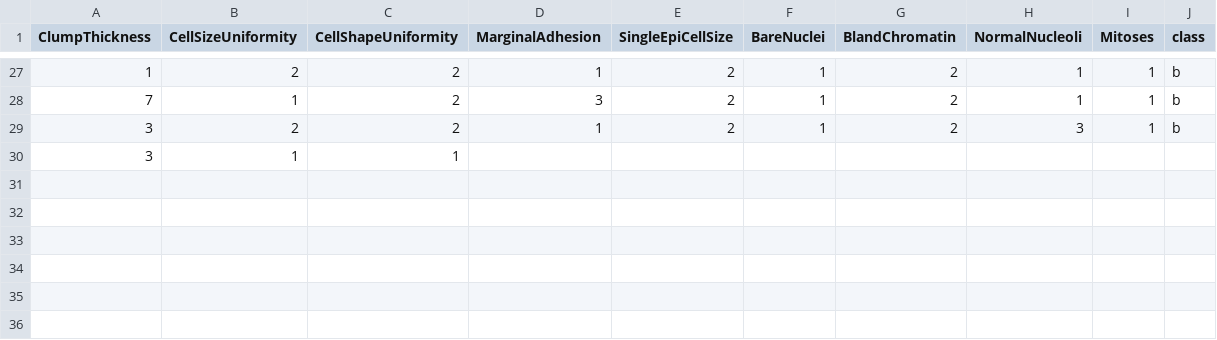
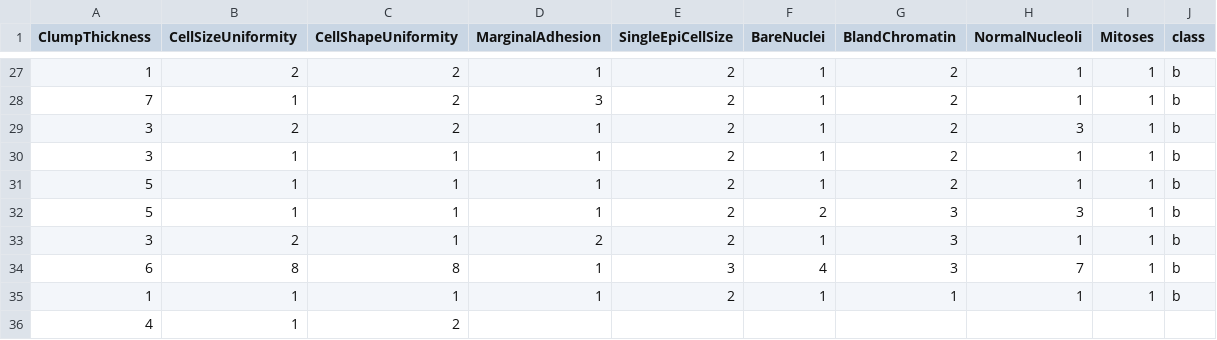
Before and after one commit to FatioSE/Kernel-PCA-DR, a CSV file: datasets/breast-cancer/breast-cancer-Test7.csv, drawn as a sheet; only a part is shown, gaps mark what is left out.

Commit message:
fichier txt

```diff
--- a/datasets/breast-cancer/breast-cancer-Test7.csv
+++ b/datasets/breast-cancer/breast-cancer-Test7.csv
@@ -29,2 +29,8 @@ ClumpThickness,CellSizeUniformity,CellShapeUniformity,MarginalAdhesion,SingleEpi
 3,2,2,1,2,1,2,3,1,b
-3,1,1
+3,1,1,1,2,1,2,1,1,b
+5,1,1,1,2,1,2,1,1,b
+5,1,1,1,2,2,3,3,1,b
+3,2,1,2,2,1,3,1,1,b
+6,8,8,1,3,4,3,7,1,b
+1,1,1,1,2,1,1,1,1,b
+4,1,2,
```
